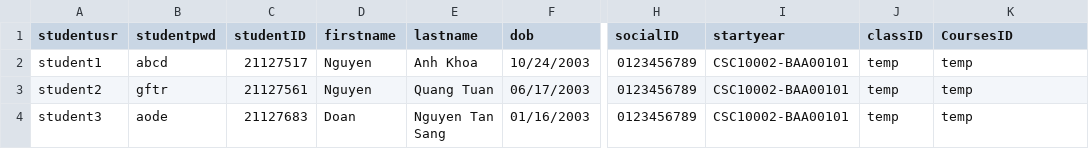
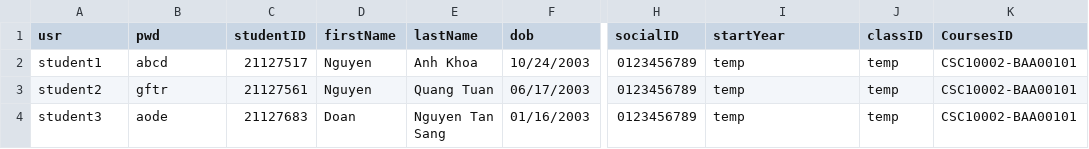
Before and after one commit to HaiMengg/KTLT-DoAn, a CSV file: student.csv, drawn as a sheet; only a part is shown, gaps mark what is left out; the diff names each change by its address in the sheet, - before the commit and + after, or states it on an @@ line.

```diff
--- a/student.csv
+++ b/student.csv
-A1: studentusr
+A1: usr
-B1: studentpwd
+B1: pwd
-D1: firstname
+D1: firstName
-E1: lastname
+E1: lastName
-I1: startyear
+I1: startYear
-I2:I4 (startYear): CSC10002-BAA00101
+I2:I4 (startYear): temp
-K2:K4 (CoursesID): temp
+K2:K4 (CoursesID): CSC10002-BAA00101
```
Also changed, not shown: teacher.csv, 2 other files.
